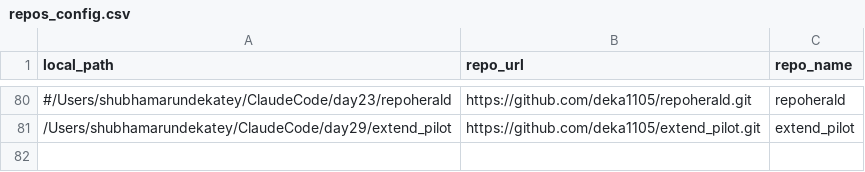
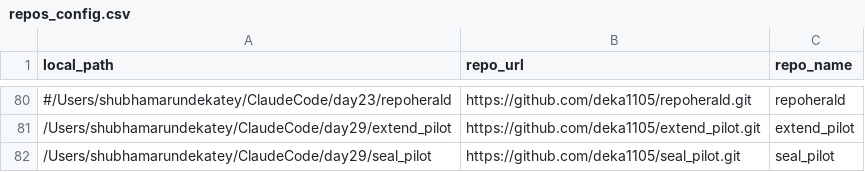
Before and after one commit to deka1105/GitHub-AutoPush-Analytics, a CSV file: repos_config.csv, drawn as a sheet; only a part is shown, gaps mark what is left out.

Commit message:
auto-push: 7 files changed [2026-11-01 01:30:35]
Modified files:
- push_log.csv
- repos_config.csv
- repos_config.csv.bak.20261101-013035
- watcher_mac.log
- watcher_mac.log.1
- watcher_mac.log.2
- watcher_mac.log.3

```diff
--- a/repos_config.csv
+++ b/repos_config.csv
@@ -81 +81,2 @@ local_path,repo_url,repo_name
 /Users/shubhamarundekatey/ClaudeCode/day29/extend_pilot, https://github.com/deka1105/extend_pilot.git, extend_pilot
+/Users/shubhamarundekatey/ClaudeCode/day29/seal_pilot, https://github.com/deka1105/seal_pilot.git, seal_pilot
```
Also changed, not shown: 6 other files.
